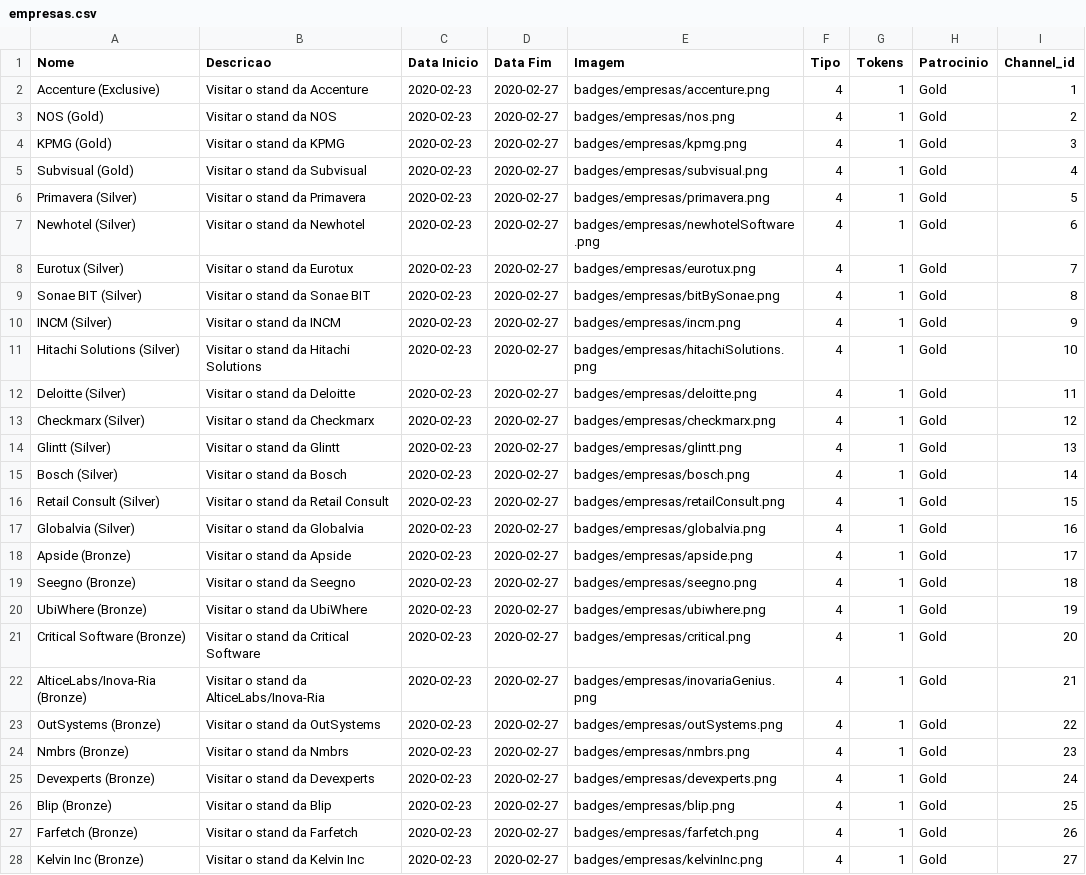
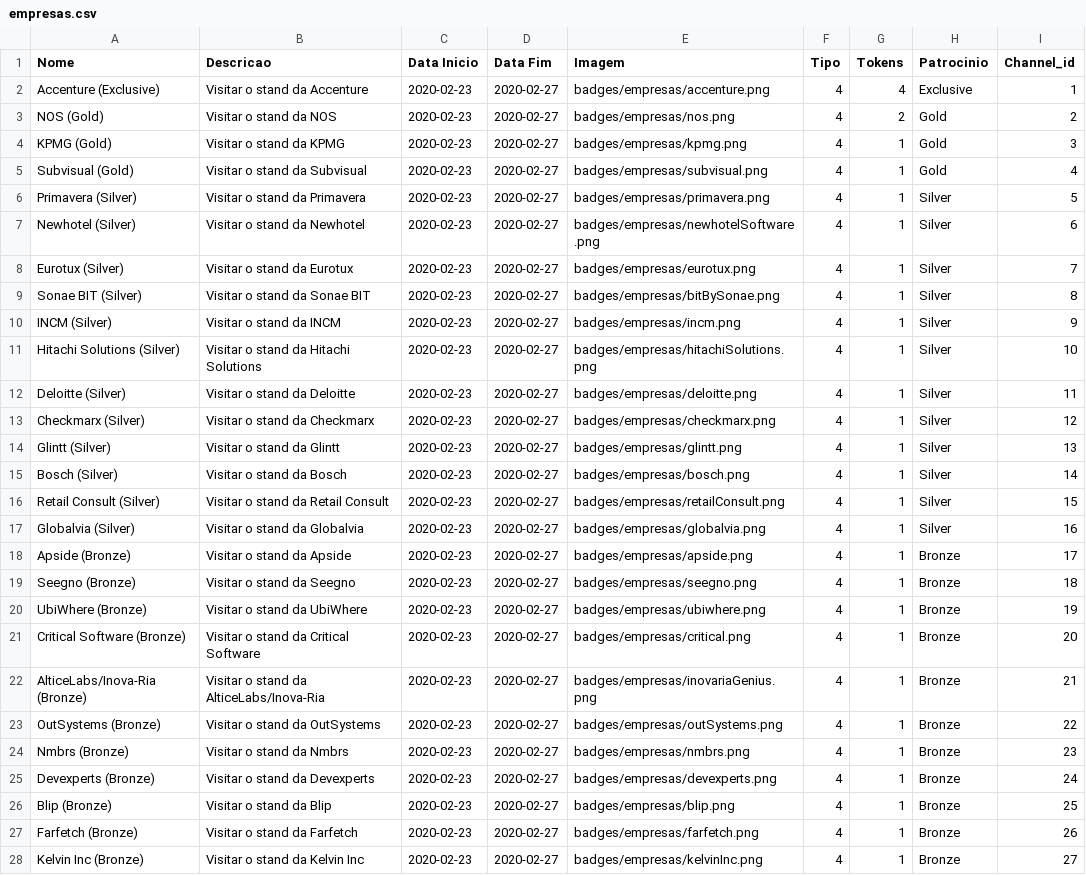
Before and after one commit to cesium/safira, a CSV file: badges/empresas.csv, drawn as a sheet; only a part is shown; the diff covers the shown part only.

```diff
--- a/badges/empresas.csv
+++ b/badges/empresas.csv
@@ -1,28 +1,28 @@
 Nome,Descricao,Data Inicio,Data Fim,Imagem,Tipo,Tokens,Patrocinio,Channel_id
-Accenture (Exclusive),Visitar o stand da Accenture,2020-02-23,2020-02-27,badges/empresas/accenture.png,4,1,Gold,1
-NOS (Gold),Visitar o stand da NOS,2020-02-23,2020-02-27,badges/empresas/nos.png,4,1,Gold,2
+Accenture (Exclusive),Visitar o stand da Accenture,2020-02-23,2020-02-27,badges/empresas/accenture.png,4,4,Exclusive,1
+NOS (Gold),Visitar o stand da NOS,2020-02-23,2020-02-27,badges/empresas/nos.png,4,2,Gold,2
 KPMG (Gold),Visitar o stand da KPMG,2020-02-23,2020-02-27,badges/empresas/kpmg.png,4,1,Gold,3
 Subvisual (Gold),Visitar o stand da Subvisual,2020-02-23,2020-02-27,badges/empresas/subvisual.png,4,1,Gold,4
-Primavera (Silver),Visitar o stand da Primavera,2020-02-23,2020-02-27,badges/empresas/primavera.png,4,1,Gold,5
-Newhotel (Silver),Visitar o stand da Newhotel,2020-02-23,2020-02-27,badges/empresas/newhotelSoftware.png,4,1,Gold,6
-Eurotux (Silver),Visitar o stand da Eurotux,2020-02-23,2020-02-27,badges/empresas/eurotux.png,4,1,Gold,7
-Sonae BIT (Silver),Visitar o stand da Sonae BIT,2020-02-23,2020-02-27,badges/empresas/bitBySonae.png,4,1,Gold,8
-INCM (Silver),Visitar o stand da INCM,2020-02-23,2020-02-27,badges/empresas/incm.png,4,1,Gold,9
-Hitachi Solutions (Silver),Visitar o stand da Hitachi Solutions,2020-02-23,2020-02-27,badges/empresas/hitachiSolutions.png,4,1,Gold,10
-Deloitte (Silver),Visitar o stand da Deloitte,2020-02-23,2020-02-27,badges/empresas/deloitte.png,4,1,Gold,11
-Checkmarx (Silver),Visitar o stand da Checkmarx,2020-02-23,2020-02-27,badges/empresas/checkmarx.png,4,1,Gold,12
-Glintt (Silver),Visitar o stand da Glintt,2020-02-23,2020-02-27,badges/empresas/glintt.png,4,1,Gold,13
-Bosch (Silver),Visitar o stand da Bosch,2020-02-23,2020-02-27,badges/empresas/bosch.png,4,1,Gold,14
-Retail Consult (Silver),Visitar o stand da Retail Consult,2020-02-23,2020-02-27,badges/empresas/retailConsult.png,4,1,Gold,15
-Globalvia (Silver),Visitar o stand da Globalvia,2020-02-23,2020-02-27,badges/empresas/globalvia.png,4,1,Gold,16
-Apside (Bronze),Visitar o stand da Apside,2020-02-23,2020-02-27,badges/empresas/apside.png,4,1,Gold,17
-Seegno (Bronze),Visitar o stand da Seegno,2020-02-23,2020-02-27,badges/empresas/seegno.png,4,1,Gold,18
-UbiWhere (Bronze),Visitar o stand da UbiWhere,2020-02-23,2020-02-27,badges/empresas/ubiwhere.png,4,1,Gold,19
-Critical Software (Bronze),Visitar o stand da Critical Software,2020-02-23,2020-02-27,badges/empresas/critical.png,4,1,Gold,20
-AlticeLabs/Inova-Ria (Bronze),Visitar o stand da AlticeLabs/Inova-Ria,2020-02-23,2020-02-27,badges/empresas/inovariaGenius.png,4,1,Gold,21
-OutSystems (Bronze),Visitar o stand da OutSystems,2020-02-23,2020-02-27,badges/empresas/outSystems.png,4,1,Gold,22
-Nmbrs (Bronze),Visitar o stand da Nmbrs,2020-02-23,2020-02-27,badges/empresas/nmbrs.png,4,1,Gold,23
-Devexperts (Bronze),Visitar o stand da Devexperts,2020-02-23,2020-02-27,badges/empresas/devexperts.png,4,1,Gold,24
-Blip (Bronze),Visitar o stand da Blip,2020-02-23,2020-02-27,badges/empresas/blip.png,4,1,Gold,25
-Farfetch (Bronze),Visitar o stand da Farfetch,2020-02-23,2020-02-27,badges/empresas/farfetch.png,4,1,Gold,26
-Kelvin Inc (Bronze),Visitar o stand da Kelvin Inc,2020-02-23,2020-02-27,badges/empresas/kelvinInc.png,4,1,Gold,27
+Primavera (Silver),Visitar o stand da Primavera,2020-02-23,2020-02-27,badges/empresas/primavera.png,4,1,Silver,5
+Newhotel (Silver),Visitar o stand da Newhotel,2020-02-23,2020-02-27,badges/empresas/newhotelSoftware.png,4,1,Silver,6
+Eurotux (Silver),Visitar o stand da Eurotux,2020-02-23,2020-02-27,badges/empresas/eurotux.png,4,1,Silver,7
+Sonae BIT (Silver),Visitar o stand da Sonae BIT,2020-02-23,2020-02-27,badges/empresas/bitBySonae.png,4,1,Silver,8
+INCM (Silver),Visitar o stand da INCM,2020-02-23,2020-02-27,badges/empresas/incm.png,4,1,Silver,9
+Hitachi Solutions (Silver),Visitar o stand da Hitachi Solutions,2020-02-23,2020-02-27,badges/empresas/hitachiSolutions.png,4,1,Silver,10
+Deloitte (Silver),Visitar o stand da Deloitte,2020-02-23,2020-02-27,badges/empresas/deloitte.png,4,1,Silver,11
+Checkmarx (Silver),Visitar o stand da Checkmarx,2020-02-23,2020-02-27,badges/empresas/checkmarx.png,4,1,Silver,12
+Glintt (Silver),Visitar o stand da Glintt,2020-02-23,2020-02-27,badges/empresas/glintt.png,4,1,Silver,13
+Bosch (Silver),Visitar o stand da Bosch,2020-02-23,2020-02-27,badges/empresas/bosch.png,4,1,Silver,14
+Retail Consult (Silver),Visitar o stand da Retail Consult,2020-02-23,2020-02-27,badges/empresas/retailConsult.png,4,1,Silver,15
+Globalvia (Silver),Visitar o stand da Globalvia,2020-02-23,2020-02-27,badges/empresas/globalvia.png,4,1,Silver,16
+Apside (Bronze),Visitar o stand da Apside,2020-02-23,2020-02-27,badges/empresas/apside.png,4,1,Bronze,17
+Seegno (Bronze),Visitar o stand da Seegno,2020-02-23,2020-02-27,badges/empresas/seegno.png,4,1,Bronze,18
+UbiWhere (Bronze),Visitar o stand da UbiWhere,2020-02-23,2020-02-27,badges/empresas/ubiwhere.png,4,1,Bronze,19
+Critical Software (Bronze),Visitar o stand da Critical Software,2020-02-23,2020-02-27,badges/empresas/critical.png,4,1,Bronze,20
+AlticeLabs/Inova-Ria (Bronze),Visitar o stand da AlticeLabs/Inova-Ria,2020-02-23,2020-02-27,badges/empresas/inovariaGenius.png,4,1,Bronze,21
+OutSystems (Bronze),Visitar o stand da OutSystems,2020-02-23,2020-02-27,badges/empresas/outSystems.png,4,1,Bronze,22
+Nmbrs (Bronze),Visitar o stand da Nmbrs,2020-02-23,2020-02-27,badges/empresas/nmbrs.png,4,1,Bronze,23
+Devexperts (Bronze),Visitar o stand da Devexperts,2020-02-23,2020-02-27,badges/empresas/devexperts.png,4,1,Bronze,24
+Blip (Bronze),Visitar o stand da Blip,2020-02-23,2020-02-27,badges/empresas/blip.png,4,1,Bronze,25
+Farfetch (Bronze),Visitar o stand da Farfetch,2020-02-23,2020-02-27,badges/empresas/farfetch.png,4,1,Bronze,26
+Kelvin Inc (Bronze),Visitar o stand da Kelvin Inc,2020-02-23,2020-02-27,badges/empresas/kelvinInc.png,4,1,Bronze,27
```
Also changed, not shown: 1 edited cell elsewhere in this file, 13 other files.
